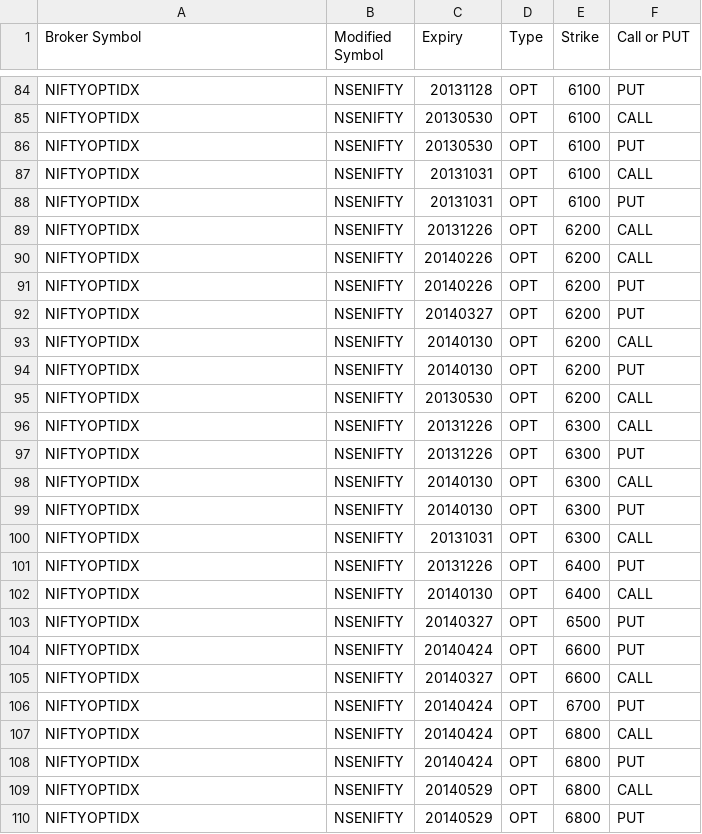
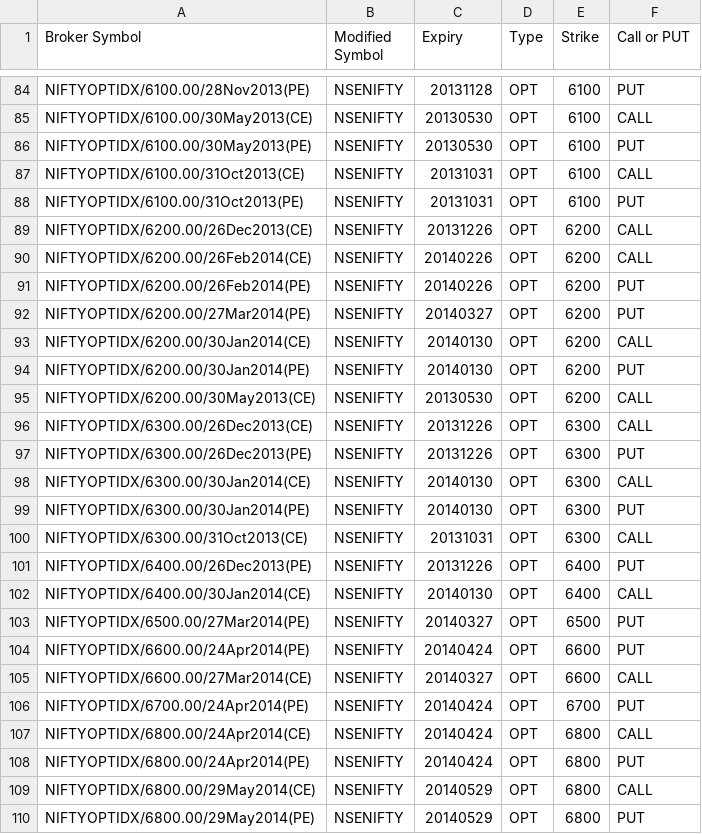
Before and after one commit to pankaj3009/brokerledger, a CSV file: mapping.csv, drawn as a sheet; only a part is shown, gaps mark what is left out; the diff covers the shown part only; the diff names each change by its address in the sheet, - before the commit and + after, or states it on an @@ line.

```diff
--- a/mapping.csv
+++ b/mapping.csv
-A84 (Broker Symbol): NIFTYOPTIDX
+A84 (Broker Symbol): NIFTYOPTIDX/6100.00/28Nov2013(PE)
-A85 (Broker Symbol): NIFTYOPTIDX
+A85 (Broker Symbol): NIFTYOPTIDX/6100.00/30May2013(CE)
-A86 (Broker Symbol): NIFTYOPTIDX
+A86 (Broker Symbol): NIFTYOPTIDX/6100.00/30May2013(PE)
-A87 (Broker Symbol): NIFTYOPTIDX
+A87 (Broker Symbol): NIFTYOPTIDX/6100.00/31Oct2013(CE)
-A88 (Broker Symbol): NIFTYOPTIDX
+A88 (Broker Symbol): NIFTYOPTIDX/6100.00/31Oct2013(PE)
-A89 (Broker Symbol): NIFTYOPTIDX
+A89 (Broker Symbol): NIFTYOPTIDX/6200.00/26Dec2013(CE)
-A90 (Broker Symbol): NIFTYOPTIDX
+A90 (Broker Symbol): NIFTYOPTIDX/6200.00/26Feb2014(CE)
-A91 (Broker Symbol): NIFTYOPTIDX
+A91 (Broker Symbol): NIFTYOPTIDX/6200.00/26Feb2014(PE)
-A92 (Broker Symbol): NIFTYOPTIDX
+A92 (Broker Symbol): NIFTYOPTIDX/6200.00/27Mar2014(PE)
-A93 (Broker Symbol): NIFTYOPTIDX
+A93 (Broker Symbol): NIFTYOPTIDX/6200.00/30Jan2014(CE)
-A94 (Broker Symbol): NIFTYOPTIDX
+A94 (Broker Symbol): NIFTYOPTIDX/6200.00/30Jan2014(PE)
-A95 (Broker Symbol): NIFTYOPTIDX
+A95 (Broker Symbol): NIFTYOPTIDX/6200.00/30May2013(CE)
-A96 (Broker Symbol): NIFTYOPTIDX
+A96 (Broker Symbol): NIFTYOPTIDX/6300.00/26Dec2013(CE)
-A97 (Broker Symbol): NIFTYOPTIDX
+A97 (Broker Symbol): NIFTYOPTIDX/6300.00/26Dec2013(PE)
-A98 (Broker Symbol): NIFTYOPTIDX
+A98 (Broker Symbol): NIFTYOPTIDX/6300.00/30Jan2014(CE)
-A99 (Broker Symbol): NIFTYOPTIDX
+A99 (Broker Symbol): NIFTYOPTIDX/6300.00/30Jan2014(PE)
-A100 (Broker Symbol): NIFTYOPTIDX
+A100 (Broker Symbol): NIFTYOPTIDX/6300.00/31Oct2013(CE)
-A101 (Broker Symbol): NIFTYOPTIDX
+A101 (Broker Symbol): NIFTYOPTIDX/6400.00/26Dec2013(PE)
-A102 (Broker Symbol): NIFTYOPTIDX
+A102 (Broker Symbol): NIFTYOPTIDX/6400.00/30Jan2014(CE)
-A103 (Broker Symbol): NIFTYOPTIDX
+A103 (Broker Symbol): NIFTYOPTIDX/6500.00/27Mar2014(PE)
-A104 (Broker Symbol): NIFTYOPTIDX
+A104 (Broker Symbol): NIFTYOPTIDX/6600.00/24Apr2014(PE)
-A105 (Broker Symbol): NIFTYOPTIDX
+A105 (Broker Symbol): NIFTYOPTIDX/6600.00/27Mar2014(CE)
-A106 (Broker Symbol): NIFTYOPTIDX
+A106 (Broker Symbol): NIFTYOPTIDX/6700.00/24Apr2014(PE)
-A107 (Broker Symbol): NIFTYOPTIDX
+A107 (Broker Symbol): NIFTYOPTIDX/6800.00/24Apr2014(CE)
-A108 (Broker Symbol): NIFTYOPTIDX
+A108 (Broker Symbol): NIFTYOPTIDX/6800.00/24Apr2014(PE)
-A109 (Broker Symbol): NIFTYOPTIDX
+A109 (Broker Symbol): NIFTYOPTIDX/6800.00/29May2014(CE)
-A110 (Broker Symbol): NIFTYOPTIDX
+A110 (Broker Symbol): NIFTYOPTIDX/6800.00/29May2014(PE)
```
Also changed, not shown: 68 edited cells elsewhere in this file, 5 other files.
